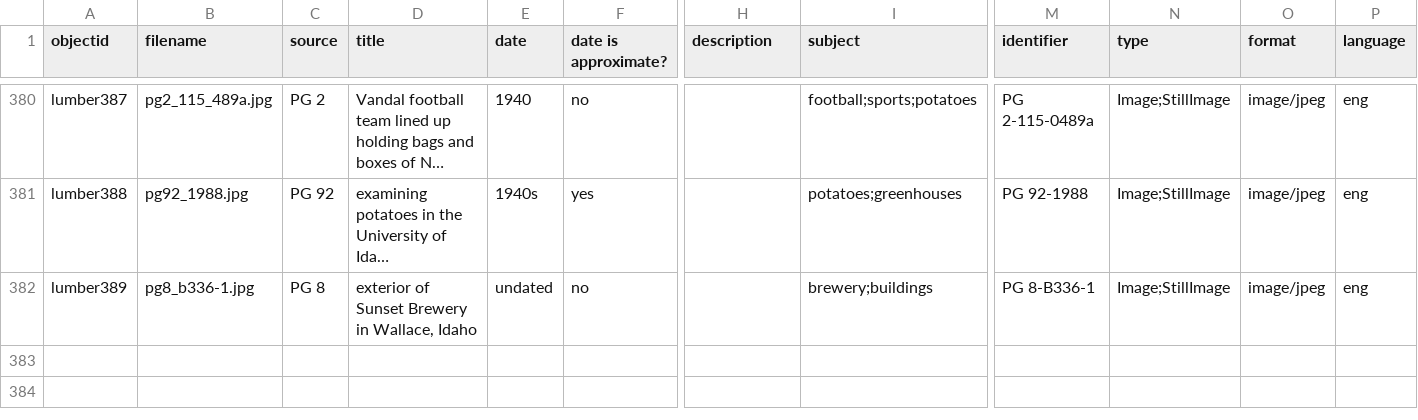
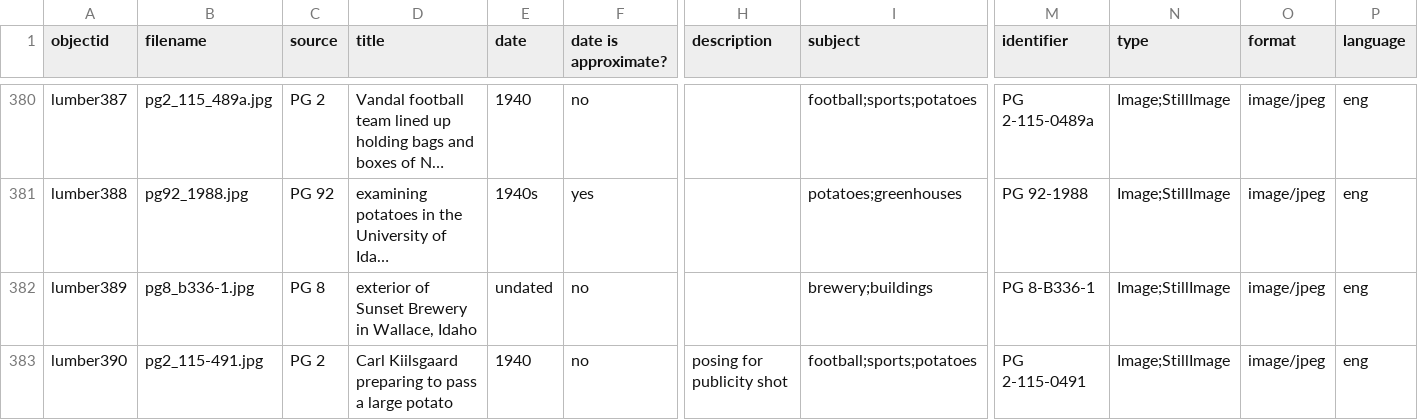
Before and after one commit to uidaholib/spec-lumber, a CSV file: _data/lumber.csv, drawn as a sheet; only a part is shown, gaps mark what is left out; long unchanged cells end in …; rows hold the shown columns only; the diff names each change by its address in the sheet, - before the commit and + after, or states it on an @@ line.

Commit message:
converted to md, added image to lumber collection

```diff
--- a/_data/lumber.csv
+++ b/_data/lumber.csv
+row 383: lumber390 | pg2_115-491.jpg | PG 2 | Carl Kiilsgaard preparing to pass a large potato | 1940 | no | posing for publicity shot | football;sports;potatoes | PG 2-115-0491 | Image;StillImage | image/jpeg | eng
```
Also changed, not shown: 2 other files.
